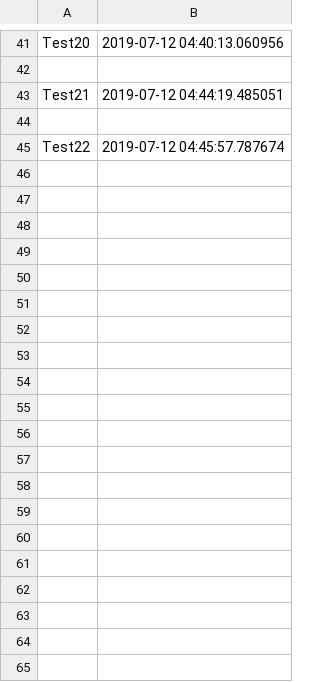
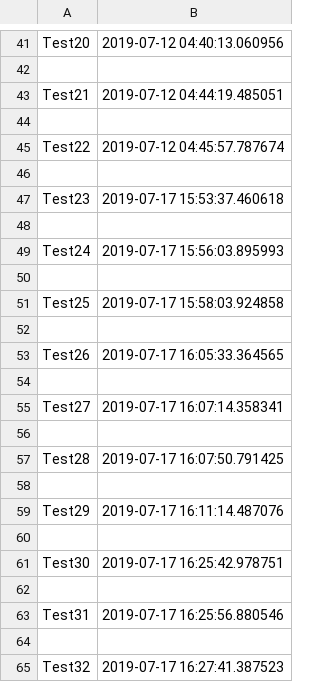
Before and after one commit to dafaqSTEVEN/dominion, a CSV file: game_id/test_log.csv, drawn as a sheet; only a part is shown, gaps mark what is left out; the diff names each change by its address in the sheet, - before the commit and + after, or states it on an @@ line.

```diff
--- a/game_id/test_log.csv
+++ b/game_id/test_log.csv
+row 46: (empty)
+row 47: Test23 | 2019-07-17 15:53:37.460618
+row 48: (empty)
+row 49: Test24 | 2019-07-17 15:56:03.895993
+row 50: (empty)
+row 51: Test25 | 2019-07-17 15:58:03.924858
+row 52: (empty)
+row 53: Test26 | 2019-07-17 16:05:33.364565
+row 54: (empty)
+row 55: Test27 | 2019-07-17 16:07:14.358341
+row 56: (empty)
+row 57: Test28 | 2019-07-17 16:07:50.791425
+row 58: (empty)
+row 59: Test29 | 2019-07-17 16:11:14.487076
+row 60: (empty)
+row 61: Test30 | 2019-07-17 16:25:42.978751
+row 62: (empty)
+row 63: Test31 | 2019-07-17 16:25:56.880546
+row 64: (empty)
+row 65: Test32 | 2019-07-17 16:27:41.387523
```
Also changed, not shown: game_id/game_id.csv, 3 other files.
